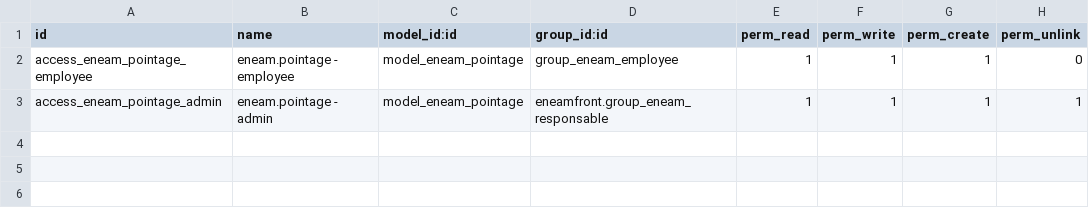
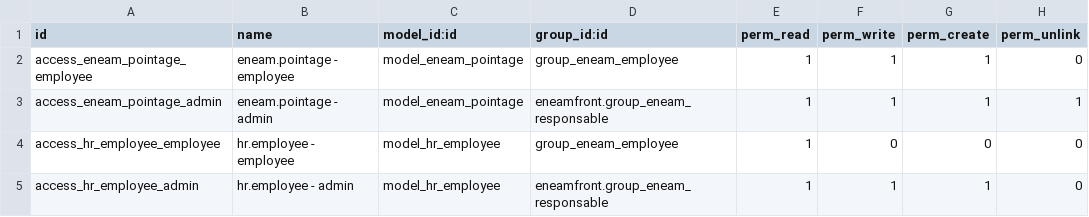
Before and after one commit to Rktmmnrn/Projet_eneam, a CSV file: odoo/custom-addons/eneamfront/security/ir.model.access.csv, drawn as a sheet.

```diff
--- a/odoo/custom-addons/eneamfront/security/ir.model.access.csv
+++ b/odoo/custom-addons/eneamfront/security/ir.model.access.csv
@@ -3 +3,3 @@ access_eneam_pointage_employee,eneam.pointage - employee,model_eneam_pointage,gr
 access_eneam_pointage_admin,eneam.pointage - admin,model_eneam_pointage,eneamfront.group_eneam_responsable,1,1,1,1
+access_hr_employee_employee,hr.employee - employee,model_hr_employee,group_eneam_employee,1,0,0,0
+access_hr_employee_admin,hr.employee - admin,model_hr_employee,eneamfront.group_eneam_responsable,1,1,1,0
```
Also changed, not shown: 6 other files.
